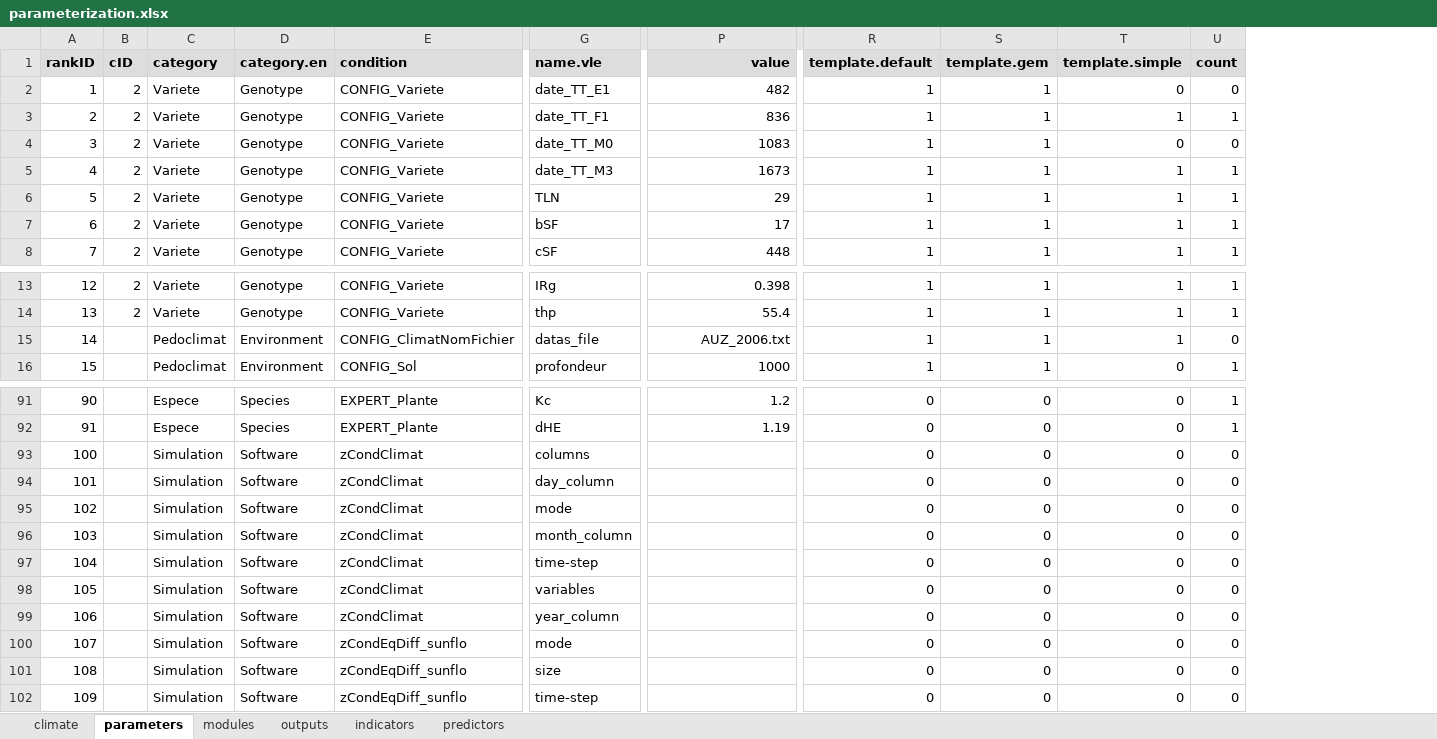
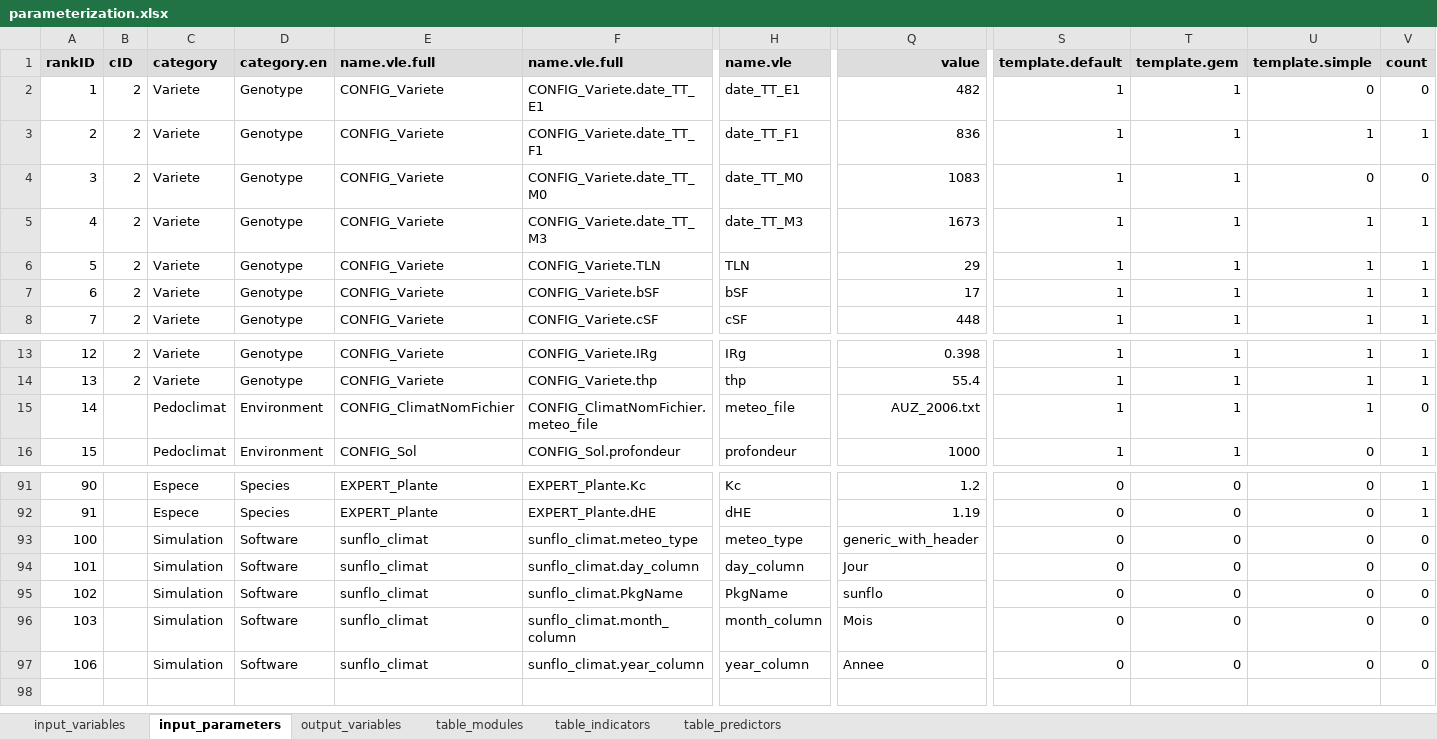
Before and after one commit to picasa/rsunflo, an Excel workbook: inst/doc/files/parameterization.xlsx, sheet input_parameters, drawn as a sheet; only a part is shown, gaps mark what is left out; values as stored, in another font and other column widths than the file's, no borders; charts and pictures not drawn; removed rows and columns are numbered as before the commit, all else as after; rows hold the shown columns only; the diff covers the shown part only; the diff names each change by its address in the sheet, - before the commit and + after, or states it on an @@ line.

Commit message:
updated links between VLE names and used names for parameters and outputs

```diff
--- a/inst/doc/files/parameterization.xlsx (sheet input_parameters)
+++ b/inst/doc/files/parameterization.xlsx (sheet input_parameters)
-sheet tab: climate
+sheet tab: input_variables
-sheet tab: parameters
+sheet tab: input_parameters
-sheet tab: modules
+sheet tab: output_variables
-sheet tab: outputs
+sheet tab: table_modules
-sheet tab: indicators
+sheet tab: table_indicators
-sheet tab: predictors
+sheet tab: table_predictors
+column F (name.vle.full), rows 2-8: CONFIG_Variete.date_TT_E1 | CONFIG_Variete.date_TT_F1 | CONFIG_Variete.date_TT_M0 | CONFIG_Variete.date_TT_M3 | CONFIG_Variete.TLN | CONFIG_Variete.bSF | CONFIG_Variete.cSF; rows 13-16: CONFIG_Variete.IRg | CONFIG_Variete.thp | CONFIG_ClimatNomFichier.meteo_file | CONFIG_Sol.profondeur; rows 91-97: EXPERT_Plante.Kc | EXPERT_Plante.dHE | sunflo_climat.meteo_type | sunflo_climat.day_column | sunflo_climat.PkgName | sunflo_climat.month_column | sunflo_climat.year_column
-E1: condition
+E1: name.vle.full
-H15 (name.vle): datas_file
+H15 (name.vle): meteo_file
-E93:E96 (name.vle.full): zCondClimat
+E93:E96 (name.vle.full): sunflo_climat
-H93 (name.vle): columns
+H93 (name.vle): meteo_type
-Q93 (value): (empty)
+Q93 (value): generic_with_header
-Q94 (value): (empty)
+Q94 (value): Jour
-H95 (name.vle): mode
+H95 (name.vle): PkgName
-Q95 (value): (empty)
+Q95 (value): sunflo
-Q96 (value): (empty)
+Q96 (value): Mois
-row 97: 104 |  | Simulation | Software | zCondClimat | time-step |  | 0 | 0 | 0 | 0
-row 98: 105 |  | Simulation | Software | zCondClimat | variables |  | 0 | 0 | 0 | 0
-E97 (name.vle.full): zCondClimat
+E97 (name.vle.full): sunflo_climat
-Q97 (value): (empty)
+Q97 (value): Annee
-row 100: 107 |  | Simulation | Software | zCondEqDiff_sunflo | mode |  | 0 | 0 | 0 | 0
-row 101: 108 |  | Simulation | Software | zCondEqDiff_sunflo | size |  | 0 | 0 | 0 | 0
-row 102: 109 |  | Simulation | Software | zCondEqDiff_sunflo | time-step |  | 0 | 0 | 0 | 0
```
Also changed, not shown: 51 edited cells elsewhere in this sheet, sheet output_variables, sheet table_modules, 3 other files.
